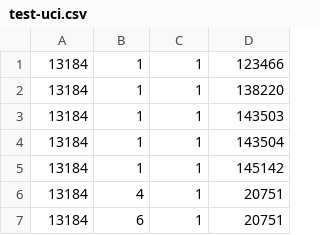
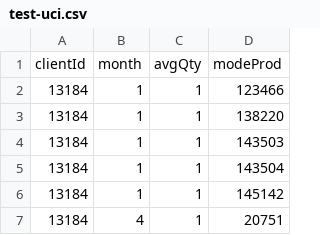
Before and after one commit to nkinesis/tcc-gabriel, a CSV file: src/classif/2020_2/test1/test-uci.csv, drawn as a sheet; only a part is shown; the shorter side is filled out with more unchanged rows; the diff names each change by its address in the sheet, - before the commit and + after, or states it on an @@ line.

Commit message:
correção cabecalho ds

```diff
--- a/src/classif/2020_2/test1/test-uci.csv
+++ b/src/classif/2020_2/test1/test-uci.csv
+row 1: clientId | month | avgQty | modeProd
```
